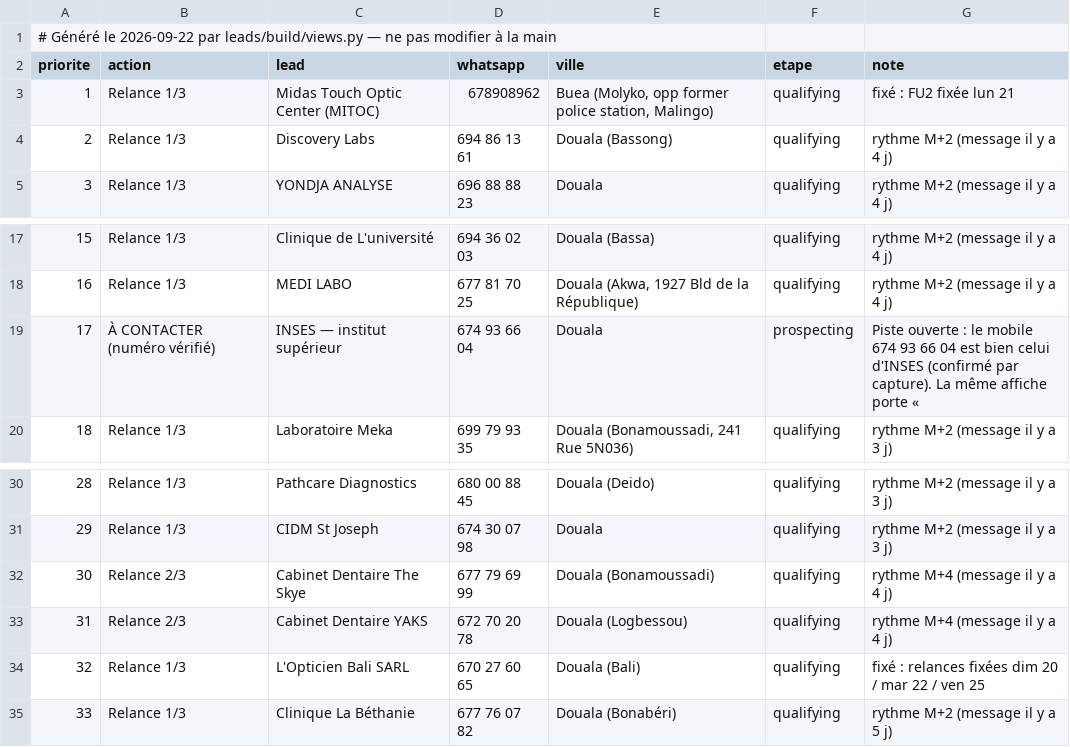
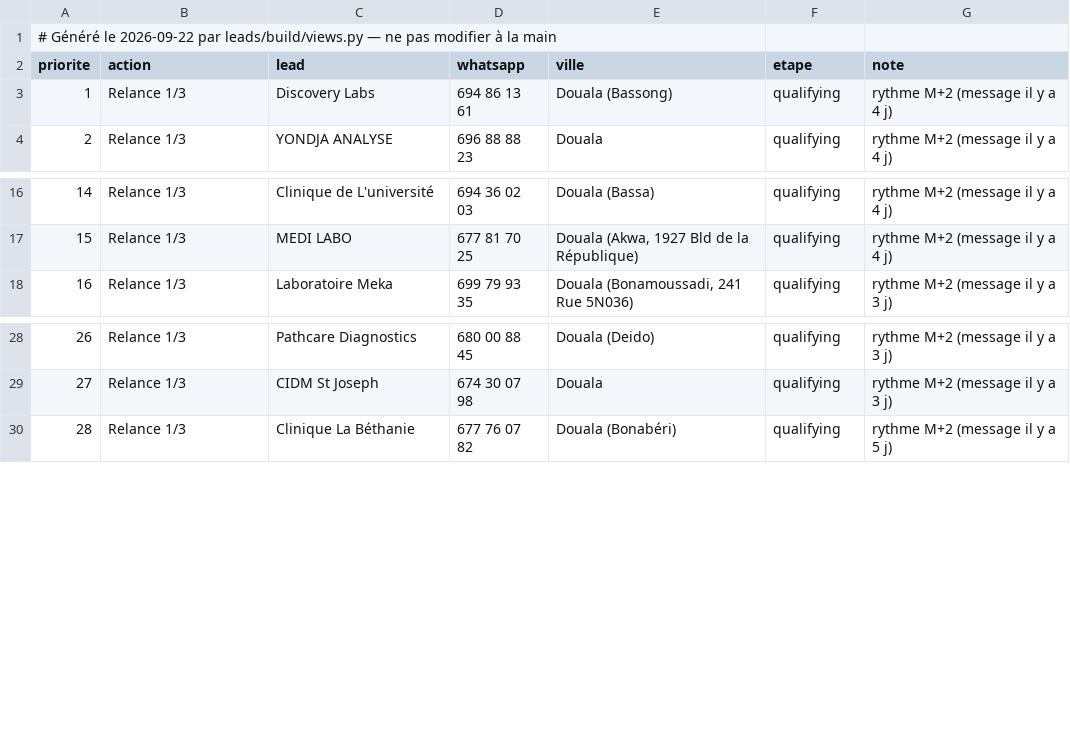
Before and after one commit to AKWOKING/AMK, a CSV file: leads/Daily-Plan.csv, drawn as a sheet; only a part is shown, gaps mark what is left out; removed rows and columns are numbered as before the commit, all else as after; the diff names each change by its address in the sheet, - before the commit and + after, or states it on an @@ line.

```diff
--- a/leads/Daily-Plan.csv
+++ b/leads/Daily-Plan.csv
-row 3: 1 | Relance 1/3 | Midas Touch Optic Center (MITOC) | 678908962 | Buea (Molyko, opp former police station, Malingo) | qualifying | fixé : FU2 fixée lun 21
@@ column A (priorite) renumbered from row 3 down @@
-row 19: 17 | À CONTACTER (numéro vérifié) | INSES — institut supérieur | 674 93 66 04 | Douala | prospecting | Piste ouverte : le mobile 674 93 66 04 est bien celui d'INSES (confirmé par capture). La même affiche porte «
-row 32: 30 | Relance 2/3 | Cabinet Dentaire The Skye | 677 79 69 99 | Douala (Bonamoussadi) | qualifying | rythme M+4 (message il y a 4 j)
-row 33: 31 | Relance 2/3 | Cabinet Dentaire YAKS | 672 70 20 78 | Douala (Logbessou) | qualifying | rythme M+4 (message il y a 4 j)
-row 34: 32 | Relance 1/3 | L'Opticien Bali SARL | 670 27 60 65 | Douala (Bali) | qualifying | fixé : relances fixées dim 20 / mar 22 / ven 25
```
Also changed, not shown: leads/CRM.csv, 13 other files.
